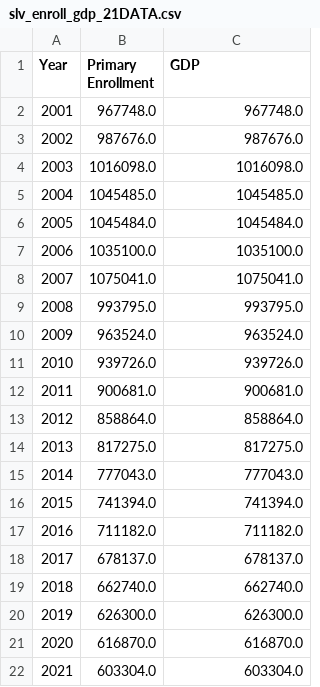
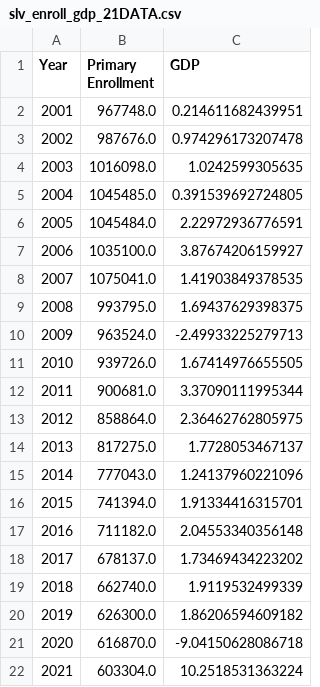
Before and after one commit to OscarMejia-Edu/CT8_Portfolio, a CSV file: slv_enroll_gdp_21DATA.csv, drawn as a sheet.

```diff
--- a/slv_enroll_gdp_21DATA.csv
+++ b/slv_enroll_gdp_21DATA.csv
@@ -1,22 +1,22 @@
 Year,Primary Enrollment,GDP
-2001,967748.0,967748.0
-2002,987676.0,987676.0
-2003,1016098.0,1016098.0
-2004,1045485.0,1045485.0
-2005,1045484.0,1045484.0
-2006,1035100.0,1035100.0
-2007,1075041.0,1075041.0
-2008,993795.0,993795.0
-2009,963524.0,963524.0
-2010,939726.0,939726.0
-2011,900681.0,900681.0
-2012,858864.0,858864.0
-2013,817275.0,817275.0
-2014,777043.0,777043.0
-2015,741394.0,741394.0
-2016,711182.0,711182.0
-2017,678137.0,678137.0
-2018,662740.0,662740.0
-2019,626300.0,626300.0
-2020,616870.0,616870.0
-2021,603304.0,603304.0
+2001,967748.0,0.214611682439951
+2002,987676.0,0.974296173207478
+2003,1016098.0,1.0242599305635
+2004,1045485.0,0.391539692724805
+2005,1045484.0,2.22972936776591
+2006,1035100.0,3.87674206159927
+2007,1075041.0,1.41903849378535
+2008,993795.0,1.69437629398375
+2009,963524.0,-2.49933225279713
+2010,939726.0,1.67414976655505
+2011,900681.0,3.37090111995344
+2012,858864.0,2.36462762805975
+2013,817275.0,1.7728053467137
+2014,777043.0,1.24137960221096
+2015,741394.0,1.91334416315701
+2016,711182.0,2.04553340356148
+2017,678137.0,1.73469434223202
+2018,662740.0,1.9119532499339
+2019,626300.0,1.86206594609182
+2020,616870.0,-9.04150628086718
+2021,603304.0,10.2518531363224
```
Also changed, not shown: slv_enroll_gdp_20DATA.csv, 2 other files.
